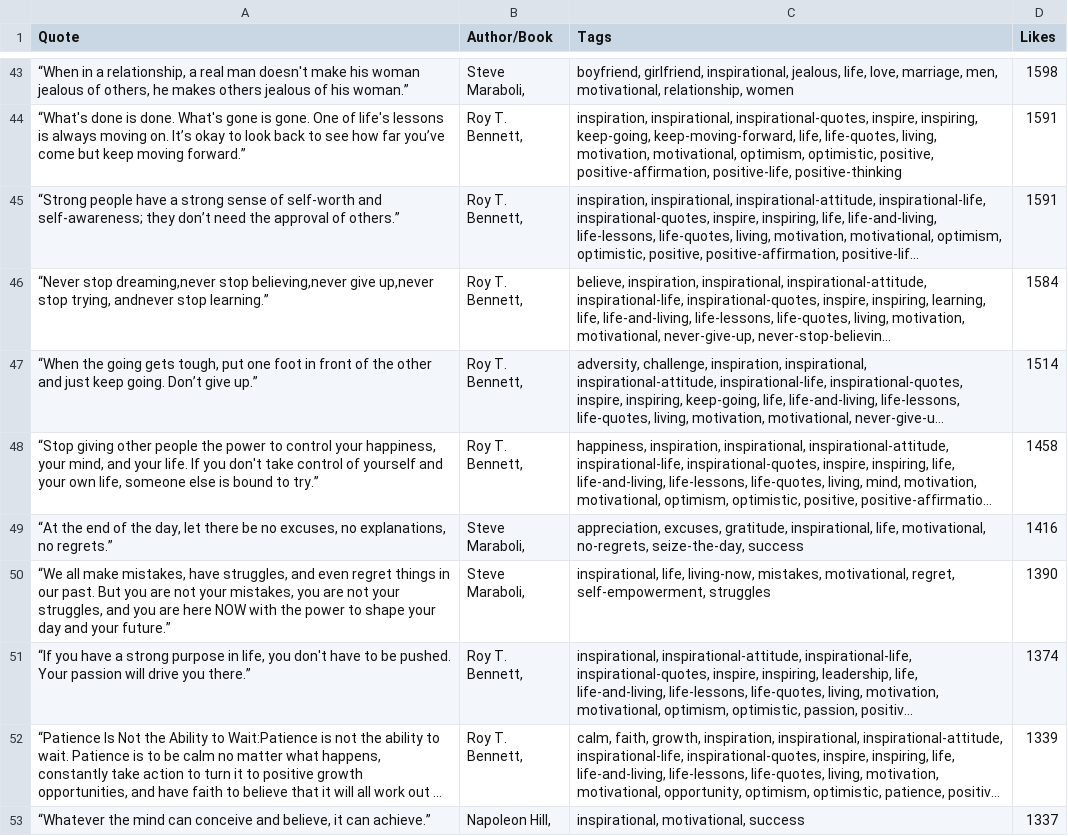
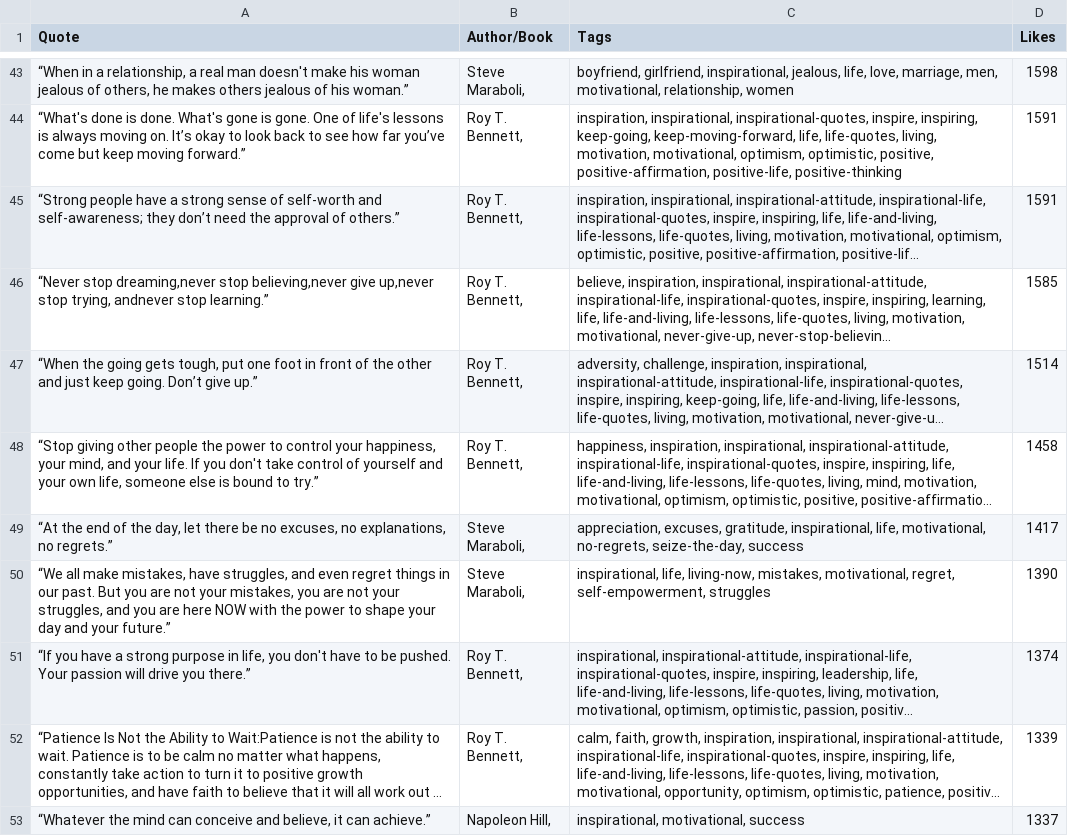
Before and after one commit to tarikbenaouda/data-science-labs-6, a CSV file: motivational_quotes.csv, drawn as a sheet; only a part is shown, gaps mark what is left out; long unchanged cells end in …; the diff covers the shown part only; the diff names each change by its address in the sheet, - before the commit and + after, or states it on an @@ line.

```diff
--- a/motivational_quotes.csv
+++ b/motivational_quotes.csv
-D46 (Likes): 1584
+D46 (Likes): 1585
-D49 (Likes): 1416
+D49 (Likes): 1417
```
Also changed, not shown: 1 added row, 1 removed row and 48 edited cells elsewhere in this file, 1 other file.
